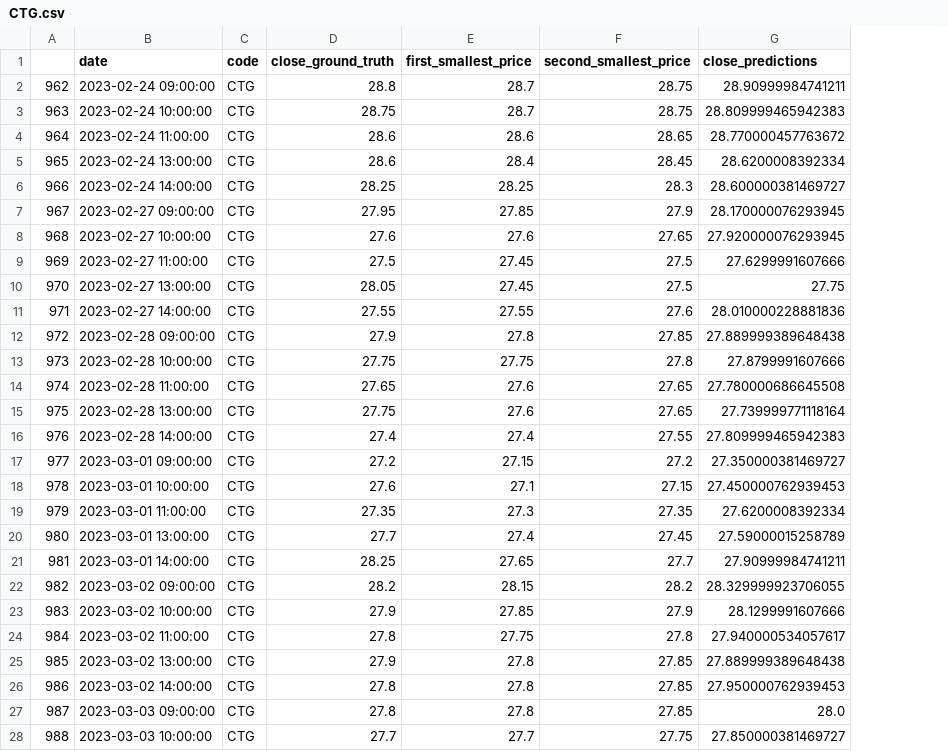
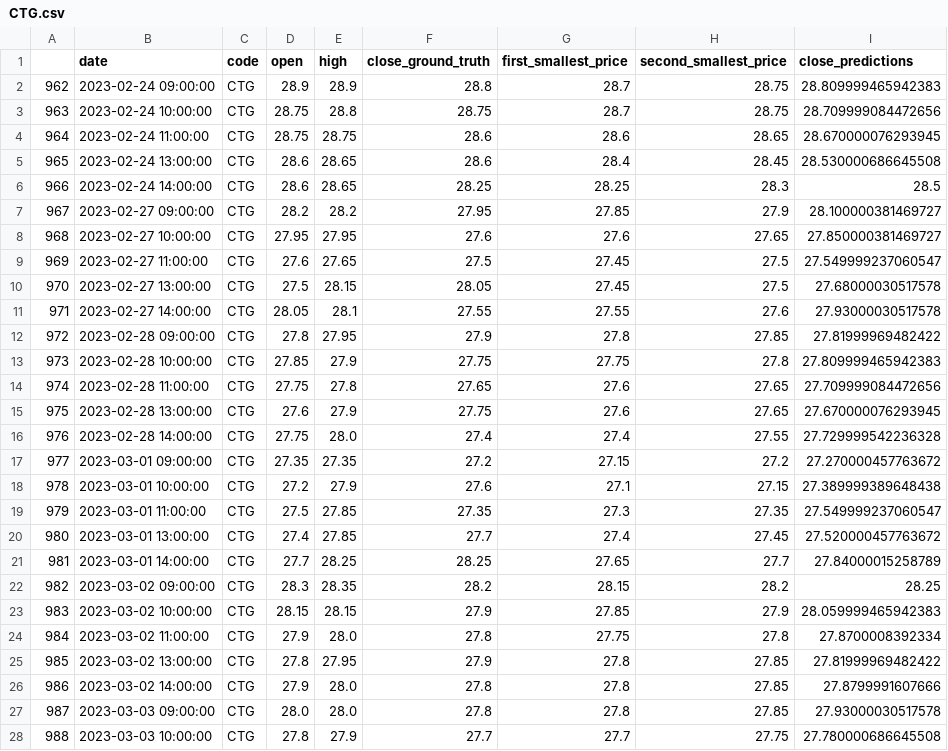
Before and after one commit to mrtrunghieu1/Vietnamese_stock_prediction, a CSV file: results/CTG/CTG.csv, drawn as a sheet; only a part is shown; addresses are those after the commit; the diff covers the shown part only; the diff names each change by its address in the sheet, - before the commit and + after, or states it on an @@ line.

```diff
--- a/results/CTG/CTG.csv
+++ b/results/CTG/CTG.csv
+column D (open), rows 2-28: 28.9 | 28.75 | 28.75 | 28.6 | 28.6 | 28.2 | 27.95 | 27.6 | 27.5 | 28.05 | 27.8 | 27.85 | 27.75 | 27.6 | 27.75 | 27.35 | 27.2 | 27.5 | 27.4 | 27.7 | 28.3 | 28.15 | 27.9 | 27.8 | 27.9 | 28.0 | 27.8
+column E (high), rows 2-28: 28.9 | 28.8 | 28.75 | 28.65 | 28.65 | 28.2 | 27.95 | 27.65 | 28.15 | 28.1 | 27.95 | 27.9 | 27.8 | 27.9 | 28.0 | 27.35 | 27.9 | 27.85 | 27.85 | 28.25 | 28.35 | 28.15 | 28.0 | 27.95 | 28.0 | 28.0 | 27.9
-I2 (close_predictions): 28.90999984741211
+I2 (close_predictions): 28.809999465942383
-I3 (close_predictions): 28.809999465942383
+I3 (close_predictions): 28.709999084472656
-I4 (close_predictions): 28.770000457763672
+I4 (close_predictions): 28.670000076293945
-I5 (close_predictions): 28.6200008392334
+I5 (close_predictions): 28.530000686645508
-I6 (close_predictions): 28.600000381469727
+I6 (close_predictions): 28.5
-I7 (close_predictions): 28.170000076293945
+I7 (close_predictions): 28.100000381469727
-I8 (close_predictions): 27.920000076293945
+I8 (close_predictions): 27.850000381469727
-I9 (close_predictions): 27.6299991607666
+I9 (close_predictions): 27.549999237060547
-I10 (close_predictions): 27.75
+I10 (close_predictions): 27.68000030517578
-I11 (close_predictions): 28.010000228881836
+I11 (close_predictions): 27.93000030517578
-I12 (close_predictions): 27.889999389648438
+I12 (close_predictions): 27.81999969482422
-I13 (close_predictions): 27.8799991607666
+I13 (close_predictions): 27.809999465942383
-I14 (close_predictions): 27.780000686645508
+I14 (close_predictions): 27.709999084472656
-I15 (close_predictions): 27.739999771118164
+I15 (close_predictions): 27.670000076293945
-I16 (close_predictions): 27.809999465942383
+I16 (close_predictions): 27.729999542236328
-I17 (close_predictions): 27.350000381469727
+I17 (close_predictions): 27.270000457763672
-I18 (close_predictions): 27.450000762939453
+I18 (close_predictions): 27.389999389648438
-I19 (close_predictions): 27.6200008392334
+I19 (close_predictions): 27.549999237060547
-I20 (close_predictions): 27.59000015258789
+I20 (close_predictions): 27.520000457763672
-I21 (close_predictions): 27.90999984741211
+I21 (close_predictions): 27.84000015258789
-I22 (close_predictions): 28.329999923706055
+I22 (close_predictions): 28.25
-I23 (close_predictions): 28.1299991607666
+I23 (close_predictions): 28.059999465942383
-I24 (close_predictions): 27.940000534057617
+I24 (close_predictions): 27.8700008392334
-I25 (close_predictions): 27.889999389648438
+I25 (close_predictions): 27.81999969482422
-I26 (close_predictions): 27.950000762939453
+I26 (close_predictions): 27.8799991607666
-I27 (close_predictions): 28.0
+I27 (close_predictions): 27.93000030517578
-I28 (close_predictions): 27.850000381469727
+I28 (close_predictions): 27.780000686645508
```
Also changed, not shown: 78 edited cells elsewhere in this file, results/MBB/MBB.csv, results/SHB/SHB.csv, 11 other files.
